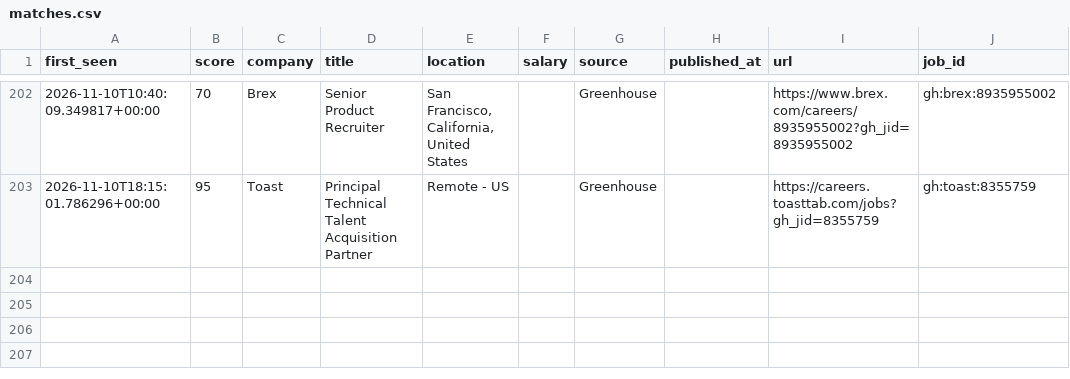
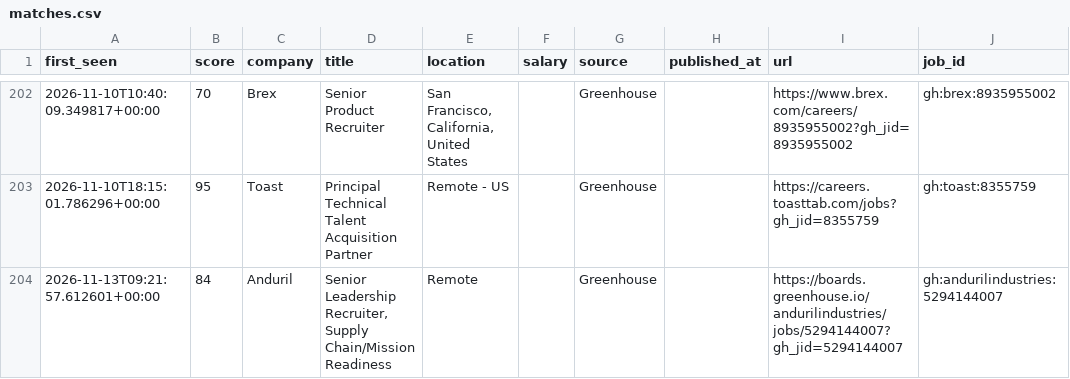
Before and after one commit to thecgraham-cpu/ta-job-radar, a CSV file: data/matches.csv, drawn as a sheet; only a part is shown, gaps mark what is left out; the diff names each change by its address in the sheet, - before the commit and + after, or states it on an @@ line.

```diff
--- a/data/matches.csv
+++ b/data/matches.csv
+row 204: 2026-11-13T09:21:57.612601+00:00 | 84 | Anduril | Senior Leadership Recruiter, Supply Chain/Mission Readiness | Remote |  | Greenhouse |  | https://boards.greenhouse.io/andurilindustries/jobs/5294144007?gh_jid=5294144007 | gh:andurilindustries:5294144007
```
Also changed, not shown: 2 other files.
